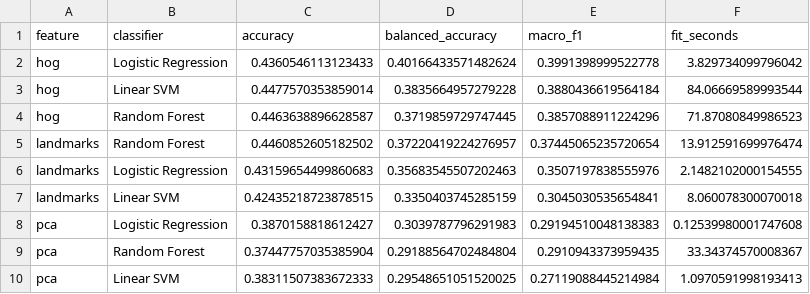
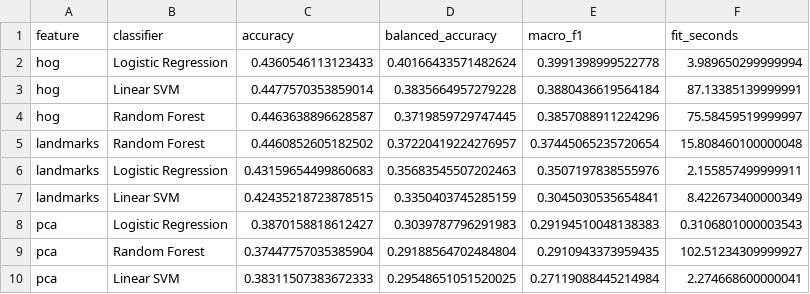
Before and after one commit to dhafinrizaldi/emotion-detection, a CSV file: results/task1/validation_results.csv, drawn as a sheet.

```diff
--- a/results/task1/validation_results.csv
+++ b/results/task1/validation_results.csv
@@ -1,10 +1,10 @@
 feature,classifier,accuracy,balanced_accuracy,macro_f1,fit_seconds
-hog,Logistic Regression,0.4360546113123433,0.40166433571482624,0.3991398999522778,3.829734099796042
-hog,Linear SVM,0.4477570353859014,0.3835664957279228,0.3880436619564184,84.06669589993544
-hog,Random Forest,0.4463638896628587,0.3719859729747445,0.3857088911224296,71.87080849986523
-landmarks,Random Forest,0.4460852605182502,0.37220419224276957,0.37445065235720654,13.912591699976474
-landmarks,Logistic Regression,0.43159654499860683,0.35683545507202463,0.3507197838555976,2.1482102000154555
-landmarks,Linear SVM,0.42435218723878515,0.3350403745285159,0.3045030535654841,8.060078300070018
-pca,Logistic Regression,0.3870158818612427,0.3039787796291983,0.29194510048138383,0.12539980001747608
-pca,Random Forest,0.37447757035385904,0.29188564702484804,0.2910943373959435,33.34374570008367
-pca,Linear SVM,0.38311507383672333,0.29548651051520025,0.27119088445214984,1.0970591998193413
+hog,Logistic Regression,0.4360546113123433,0.40166433571482624,0.3991398999522778,3.989650299999994
+hog,Linear SVM,0.4477570353859014,0.3835664957279228,0.3880436619564184,87.13385139999991
+hog,Random Forest,0.4463638896628587,0.3719859729747445,0.3857088911224296,75.58459519999997
+landmarks,Random Forest,0.4460852605182502,0.37220419224276957,0.37445065235720654,15.808460100000048
+landmarks,Logistic Regression,0.43159654499860683,0.35683545507202463,0.3507197838555976,2.155857499999911
+landmarks,Linear SVM,0.42435218723878515,0.3350403745285159,0.3045030535654841,8.422673400000349
+pca,Logistic Regression,0.3870158818612427,0.3039787796291983,0.29194510048138383,0.3106801000003543
+pca,Random Forest,0.37447757035385904,0.29188564702484804,0.2910943373959435,102.51234309999927
+pca,Linear SVM,0.38311507383672333,0.29548651051520025,0.27119088445214984,2.274668600000041
```
Also changed, not shown: results/task2/test_results.csv, 17 other files.
